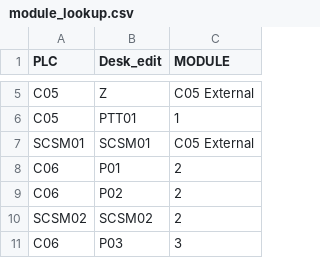
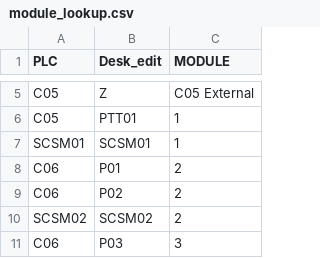
Before and after one commit to ch4413/scs, a CSV file: scsavailability/data/module_lookup.csv, drawn as a sheet; only a part is shown, gaps mark what is left out.

```diff
--- a/scsavailability/data/module_lookup.csv
+++ b/scsavailability/data/module_lookup.csv
@@ -6,3 +6,3 @@ C05,Z,C05 External
 C05,PTT01,1
-SCSM01,SCSM01,C05 External
+SCSM01,SCSM01,1
 C06,P01,2
```
Also changed, not shown: 5 other files.
